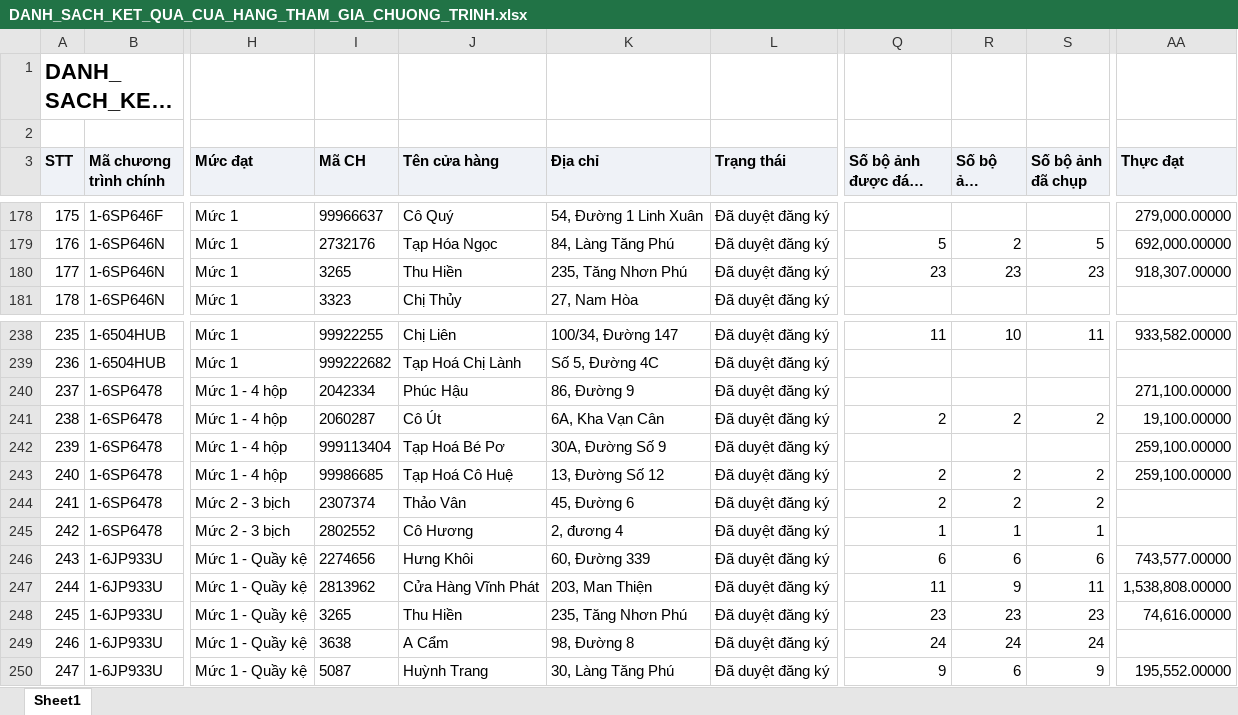
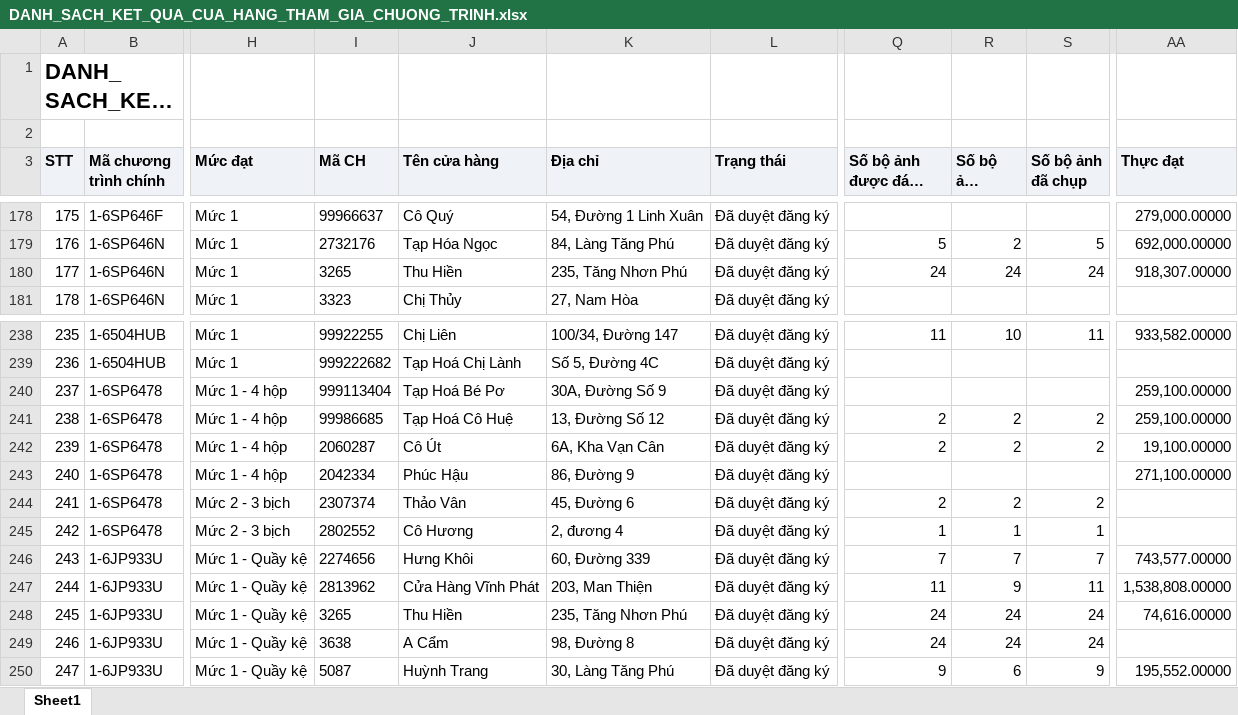
Before and after one commit to tantt2026-test/Test, an Excel workbook: data/Thang11/DANH_SACH_KET_QUA_CUA_HANG_THAM_GIA_CHUONG_TRINH.xlsx, sheet Sheet1, drawn as a sheet; only a part is shown, gaps mark what is left out; long unchanged cells end in …; values as stored, in another font and other column widths than the file's, no borders; the diff covers the shown part only; the diff names each change by its address in the sheet, - before the commit and + after, or states it on an @@ line.

```diff
--- a/data/Thang11/DANH_SACH_KET_QUA_CUA_HANG_THAM_GIA_CHUONG_TRINH.xlsx (sheet Sheet1)
+++ b/data/Thang11/DANH_SACH_KET_QUA_CUA_HANG_THAM_GIA_CHUONG_TRINH.xlsx (sheet Sheet1)
-Q180 (Số bộ ảnh được đánh giá): 23
+Q180 (Số bộ ảnh được đánh giá): 24
-R180 (Số bộ ảnh duyệt): 23
+R180 (Số bộ ảnh duyệt): 24
-S180 (Số bộ ảnh đã chụp): 23
+S180 (Số bộ ảnh đã chụp): 24
-I240 (Mã CH): 2042334
+I240 (Mã CH): 999113404
-J240 (Tên cửa hàng): Phúc Hậu
+J240 (Tên cửa hàng): Tạp Hoá Bé Pơ
-K240 (Địa chỉ): 86, Đường 9
+K240 (Địa chỉ): 30A, Đường Số 9
-AA240 (Thực đạt): 271,100.00000
+AA240 (Thực đạt): 259,100.00000
-I241 (Mã CH): 2060287
+I241 (Mã CH): 99986685
-J241 (Tên cửa hàng): Cô Út
+J241 (Tên cửa hàng): Tạp Hoá Cô Huệ
-K241 (Địa chỉ): 6A, Kha Vạn Cân
+K241 (Địa chỉ): 13, Đường Số 12
-AA241 (Thực đạt): 19,100.00000
+AA241 (Thực đạt): 259,100.00000
-I242 (Mã CH): 999113404
+I242 (Mã CH): 2060287
-J242 (Tên cửa hàng): Tạp Hoá Bé Pơ
+J242 (Tên cửa hàng): Cô Út
-K242 (Địa chỉ): 30A, Đường Số 9
+K242 (Địa chỉ): 6A, Kha Vạn Cân
-Q242 (Số bộ ảnh được đánh giá): (empty)
+Q242 (Số bộ ảnh được đánh giá): 2
-R242 (Số bộ ảnh duyệt): (empty)
+R242 (Số bộ ảnh duyệt): 2
-S242 (Số bộ ảnh đã chụp): (empty)
+S242 (Số bộ ảnh đã chụp): 2
-AA242 (Thực đạt): 259,100.00000
+AA242 (Thực đạt): 19,100.00000
-I243 (Mã CH): 99986685
+I243 (Mã CH): 2042334
-J243 (Tên cửa hàng): Tạp Hoá Cô Huệ
+J243 (Tên cửa hàng): Phúc Hậu
-K243 (Địa chỉ): 13, Đường Số 12
+K243 (Địa chỉ): 86, Đường 9
-Q243 (Số bộ ảnh được đánh giá): 2
+Q243 (Số bộ ảnh được đánh giá): (empty)
-R243 (Số bộ ảnh duyệt): 2
+R243 (Số bộ ảnh duyệt): (empty)
-S243 (Số bộ ảnh đã chụp): 2
+S243 (Số bộ ảnh đã chụp): (empty)
-AA243 (Thực đạt): 259,100.00000
+AA243 (Thực đạt): 271,100.00000
-Q246 (Số bộ ảnh được đánh giá): 6
+Q246 (Số bộ ảnh được đánh giá): 7
-R246 (Số bộ ảnh duyệt): 6
+R246 (Số bộ ảnh duyệt): 7
-S246 (Số bộ ảnh đã chụp): 6
+S246 (Số bộ ảnh đã chụp): 7
-Q248 (Số bộ ảnh được đánh giá): 23
+Q248 (Số bộ ảnh được đánh giá): 24
-R248 (Số bộ ảnh duyệt): 23
+R248 (Số bộ ảnh duyệt): 24
-S248 (Số bộ ảnh đã chụp): 23
+S248 (Số bộ ảnh đã chụp): 24
```
Also changed, not shown: 21 edited cells elsewhere in this sheet, data/Thang11/DanhSachChiTietDonHang (1).xlsx, data/Thang11/DanhSachLichViengTham.xlsx, 3 other files.
